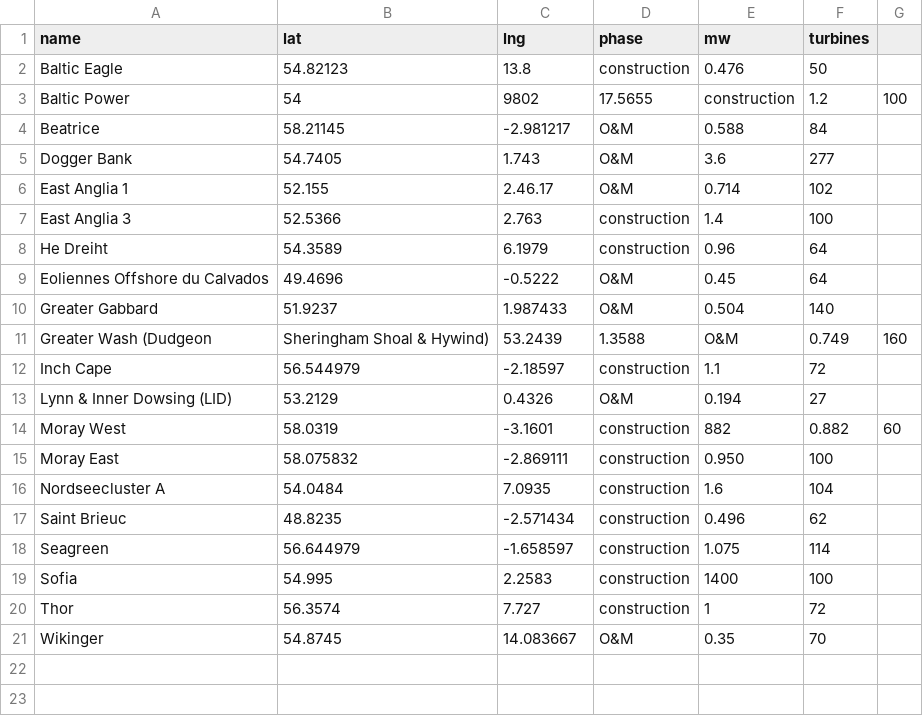
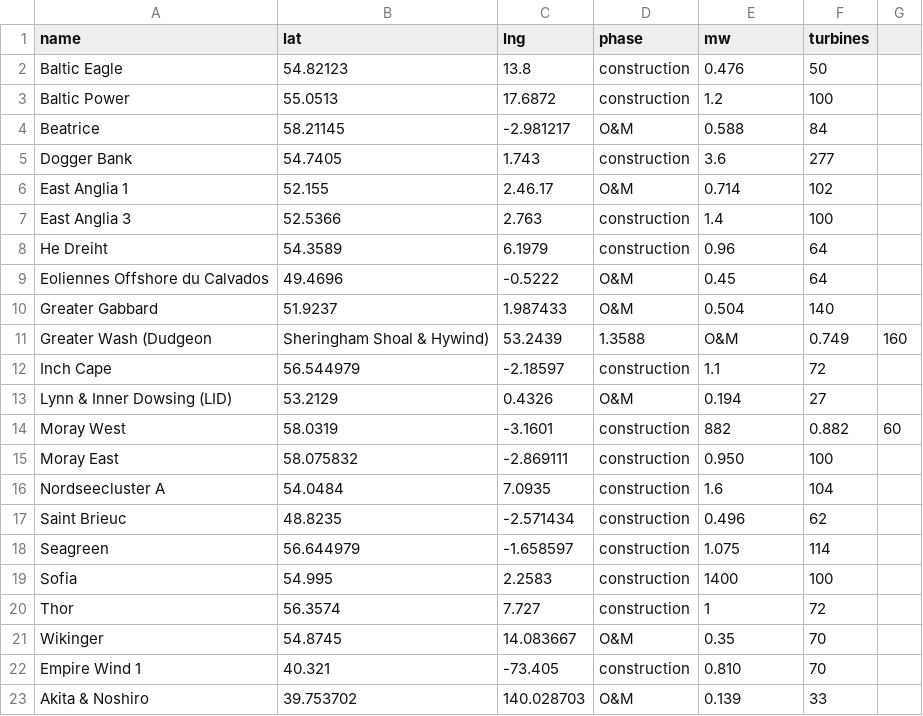
Before and after one commit to samheyman/osem-data, a CSV file: src/data/currentProjects.csv, drawn as a sheet.

```diff
--- a/src/data/currentProjects.csv
+++ b/src/data/currentProjects.csv
@@ -2,5 +2,5 @@ name,lat,lng,phase,mw,turbines
 Baltic Eagle,54.82123,13.8,construction,0.476,50
-Baltic Power,54,9802,17.5655,construction,1.2,100
+Baltic Power,55.0513,17.6872,construction,1.2,100
 Beatrice,58.21145,-2.981217,O&M,0.588,84
-Dogger Bank,54.7405,1.743,O&M,3.6,277
+Dogger Bank,54.7405,1.743,construction,3.6,277
 East Anglia 1,52.155,2.46.17,O&M,0.714,102
@@ -21 +21,3 @@ Thor,56.3574,7.727,construction,1,72
 Wikinger,54.8745,14.083667,O&M,0.35,70
+Empire Wind 1,40.321,-73.405,construction,0.810,70
+Akita & Noshiro,39.753702,140.028703,O&M,0.139,33
```
Also changed, not shown: 4 other files.
